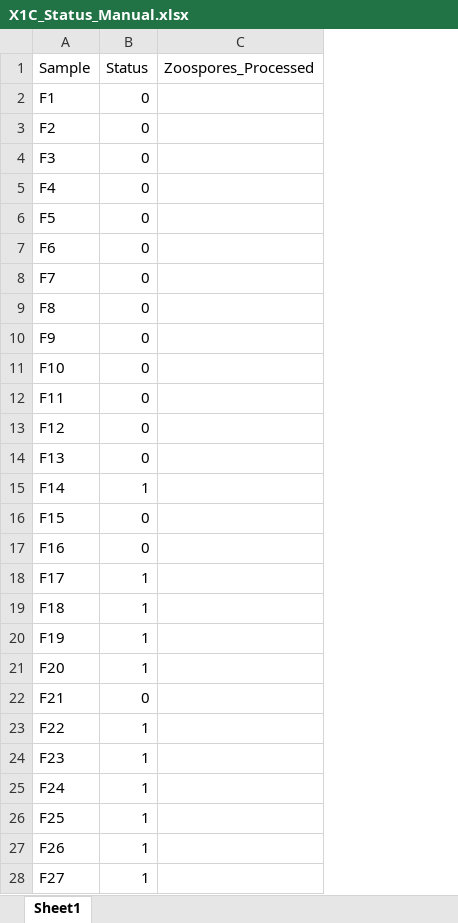
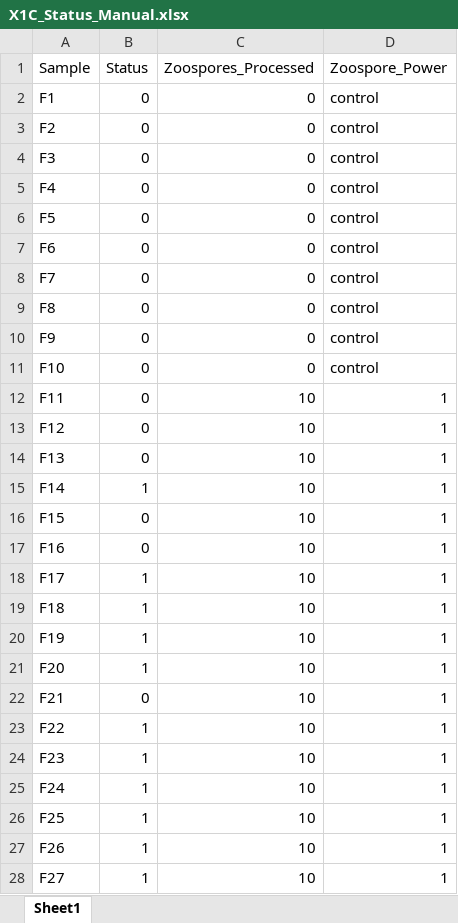
Before and after one commit to cyarber2/BSAL_EDNA_X1C, an Excel workbook: X1C_Status_Manual.xlsx, sheet Sheet1, drawn as a sheet; only a part is shown; values as stored, in another font and other column widths than the file's, no borders; the diff covers the shown part only; the diff names each change by its address in the sheet, - before the commit and + after, or states it on an @@ line.

Commit message:
Edited X1C Analysis
Edited X1C Analysis, added by-hand verification key, and brought in data from X1B.

```diff
--- a/X1C_Status_Manual.xlsx (sheet Sheet1)
+++ b/X1C_Status_Manual.xlsx (sheet Sheet1)
+column D (Zoospore_Power), rows 2-28: control | control | control | control | control | control | control | control | control | control | 1 | 1 | 1 | 1 | 1 | 1 | 1 | 1 | 1 | 1 | 1 | 1 | 1 | 1 | 1 | 1 | 1
-C2:C11 (Zoospores_Processed): (empty)
+C2:C11 (Zoospores_Processed): 0
-C12:C28 (Zoospores_Processed): (empty)
+C12:C28 (Zoospores_Processed): 10
```
Also changed, not shown: 83 edited cells elsewhere in this sheet, 3 other files.
